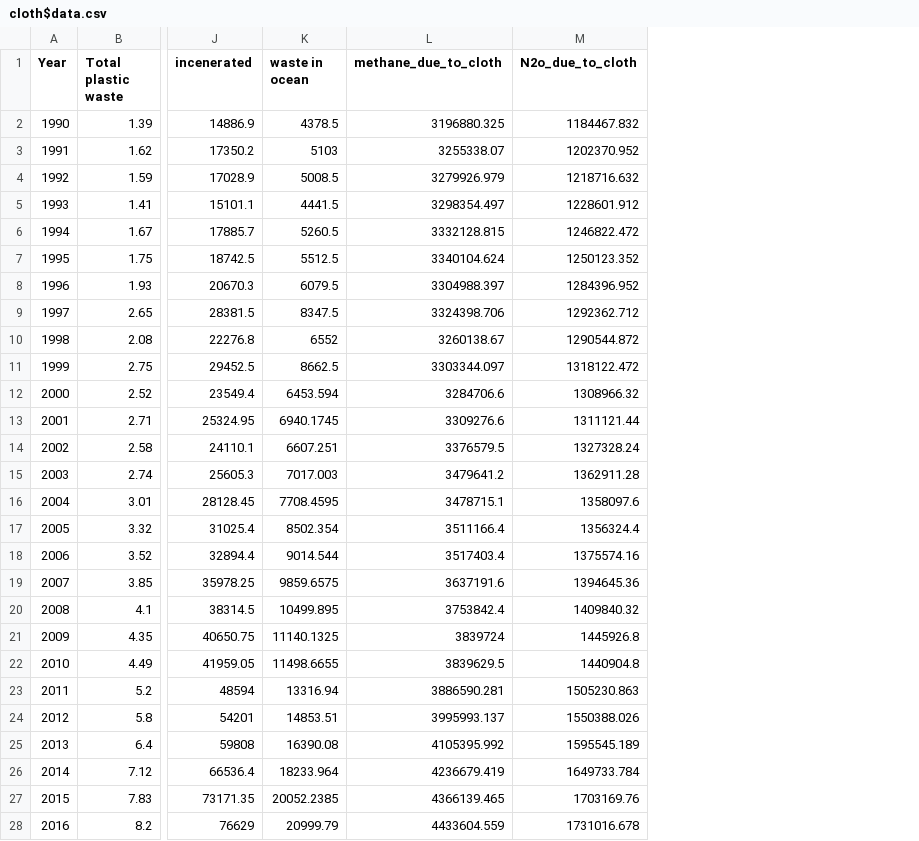
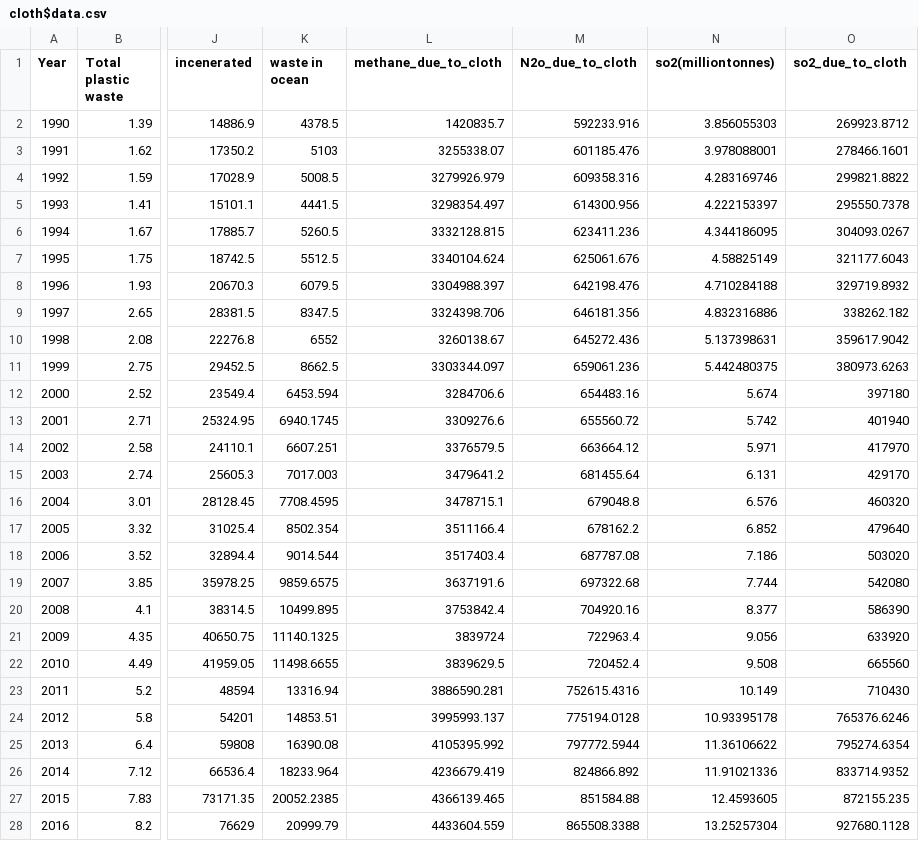
Before and after one commit to SnehaPasupula/SmartIndiaHackathon2019, a CSV file: cloth$data.csv, drawn as a sheet; only a part is shown, gaps mark what is left out; the diff covers the shown part only; the diff names each change by its address in the sheet, - before the commit and + after, or states it on an @@ line.

```diff
--- a/cloth$data.csv
+++ b/cloth$data.csv
+column N (so2(milliontonnes)), rows 2-28: 3.856055303 | 3.978088001 | 4.283169746 | 4.222153397 | 4.344186095 | 4.58825149 | 4.710284188 | 4.832316886 | 5.137398631 | 5.442480375 | 5.674 | 5.742 | 5.971 | 6.131 | 6.576 | 6.852 | 7.186 | 7.744 | 8.377 | 9.056 | 9.508 | 10.149 | 10.93395178 | 11.36106622 | 11.91021336 | 12.4593605 | 13.25257304
+column O (so2_due_to_cloth), rows 2-28: 269923.8712 | 278466.1601 | 299821.8822 | 295550.7378 | 304093.0267 | 321177.6043 | 329719.8932 | 338262.182 | 359617.9042 | 380973.6263 | 397180 | 401940 | 417970 | 429170 | 460320 | 479640 | 503020 | 542080 | 586390 | 633920 | 665560 | 710430 | 765376.6246 | 795274.6354 | 833714.9352 | 872155.235 | 927680.1128
-L2 (methane_due_to_cloth): 3196880.325
+L2 (methane_due_to_cloth): 1420835.7
-M2 (N2o_due_to_cloth): 1184467.832
+M2 (N2o_due_to_cloth): 592233.916
-M3 (N2o_due_to_cloth): 1202370.952
+M3 (N2o_due_to_cloth): 601185.476
-M4 (N2o_due_to_cloth): 1218716.632
+M4 (N2o_due_to_cloth): 609358.316
-M5 (N2o_due_to_cloth): 1228601.912
+M5 (N2o_due_to_cloth): 614300.956
-M6 (N2o_due_to_cloth): 1246822.472
+M6 (N2o_due_to_cloth): 623411.236
-M7 (N2o_due_to_cloth): 1250123.352
+M7 (N2o_due_to_cloth): 625061.676
-M8 (N2o_due_to_cloth): 1284396.952
+M8 (N2o_due_to_cloth): 642198.476
-M9 (N2o_due_to_cloth): 1292362.712
+M9 (N2o_due_to_cloth): 646181.356
-M10 (N2o_due_to_cloth): 1290544.872
+M10 (N2o_due_to_cloth): 645272.436
-M11 (N2o_due_to_cloth): 1318122.472
+M11 (N2o_due_to_cloth): 659061.236
-M12 (N2o_due_to_cloth): 1308966.32
+M12 (N2o_due_to_cloth): 654483.16
-M13 (N2o_due_to_cloth): 1311121.44
+M13 (N2o_due_to_cloth): 655560.72
-M14 (N2o_due_to_cloth): 1327328.24
+M14 (N2o_due_to_cloth): 663664.12
-M15 (N2o_due_to_cloth): 1362911.28
+M15 (N2o_due_to_cloth): 681455.64
-M16 (N2o_due_to_cloth): 1358097.6
+M16 (N2o_due_to_cloth): 679048.8
-M17 (N2o_due_to_cloth): 1356324.4
+M17 (N2o_due_to_cloth): 678162.2
-M18 (N2o_due_to_cloth): 1375574.16
+M18 (N2o_due_to_cloth): 687787.08
-M19 (N2o_due_to_cloth): 1394645.36
+M19 (N2o_due_to_cloth): 697322.68
-M20 (N2o_due_to_cloth): 1409840.32
+M20 (N2o_due_to_cloth): 704920.16
-M21 (N2o_due_to_cloth): 1445926.8
+M21 (N2o_due_to_cloth): 722963.4
-M22 (N2o_due_to_cloth): 1440904.8
+M22 (N2o_due_to_cloth): 720452.4
-M23 (N2o_due_to_cloth): 1505230.863
+M23 (N2o_due_to_cloth): 752615.4316
-M24 (N2o_due_to_cloth): 1550388.026
+M24 (N2o_due_to_cloth): 775194.0128
-M25 (N2o_due_to_cloth): 1595545.189
+M25 (N2o_due_to_cloth): 797772.5944
-M26 (N2o_due_to_cloth): 1649733.784
+M26 (N2o_due_to_cloth): 824866.892
-M27 (N2o_due_to_cloth): 1703169.76
+M27 (N2o_due_to_cloth): 851584.88
-M28 (N2o_due_to_cloth): 1731016.678
+M28 (N2o_due_to_cloth): 865508.3388
```
Also changed, not shown: 1 edited cell elsewhere in this file, 45 other files.
